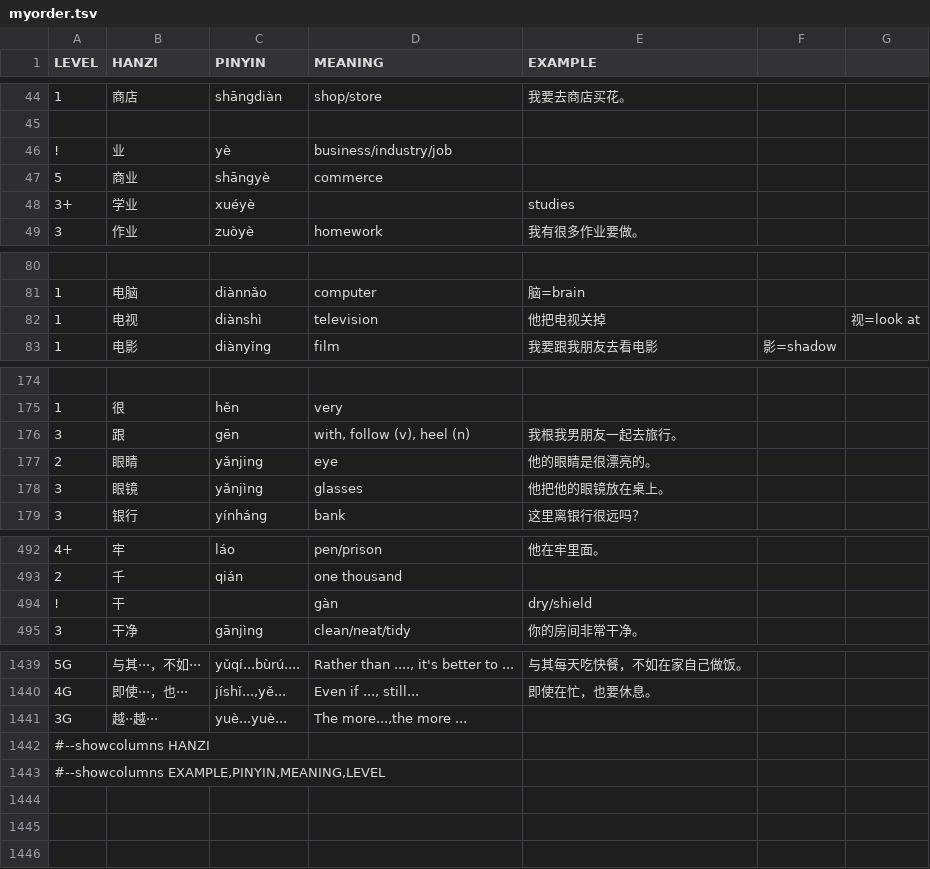
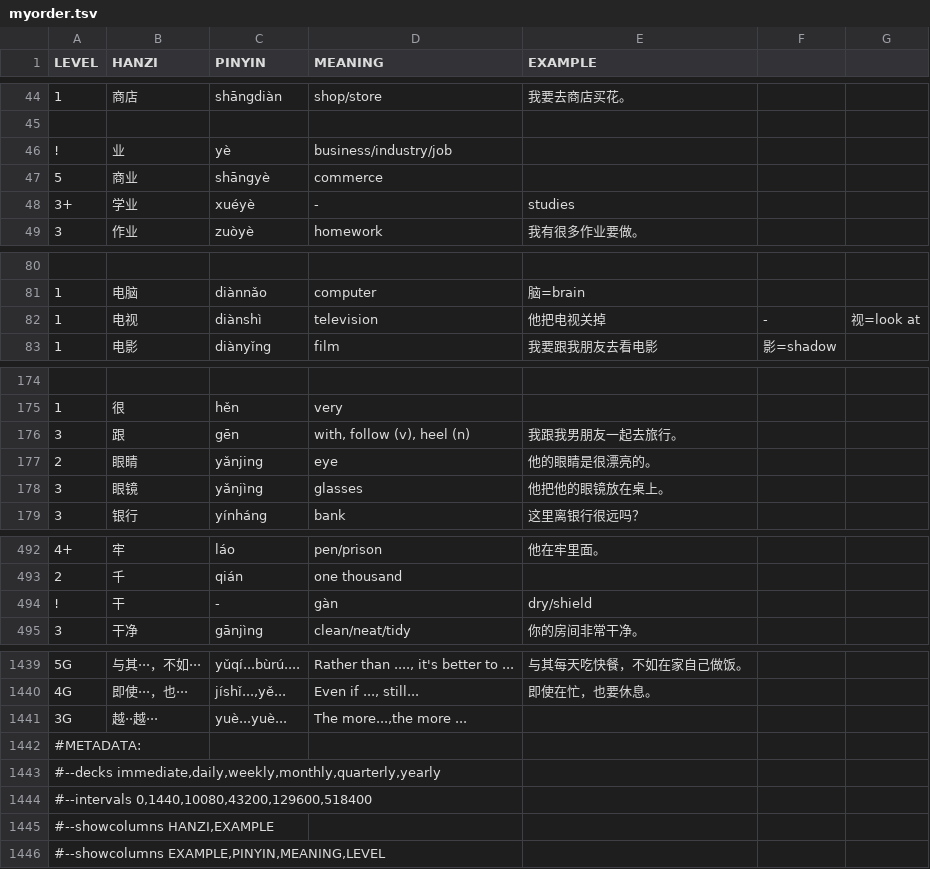
Before and after one commit to proycon/vocadata, a TSV file: zh/myorder.tsv, drawn as a sheet; only a part is shown, gaps mark what is left out; the diff covers the shown part only; the diff names each change by its address in the sheet, - before the commit and + after, or states it on an @@ line.

Commit message:
fix

```diff
--- a/zh/myorder.tsv
+++ b/zh/myorder.tsv
-D48 (MEANING): (empty)
+D48 (MEANING): -
-F82: (empty)
+F82: -
-E176 (EXAMPLE): 我根我男朋友一起去旅行。
+E176 (EXAMPLE): 我跟我男朋友一起去旅行。
-C494 (PINYIN): (empty)
+C494 (PINYIN): -
-A1442 (LEVEL): #--showcolumns HANZI
+A1442 (LEVEL): #METADATA:
+row 1443: #--decks immediate,daily,weekly,monthly,quarterly,yearly
+row 1444: #--intervals 0,1440,10080,43200,129600,518400
+row 1445: #--showcolumns HANZI,EXAMPLE
```
Also changed, not shown: 5 edited cells elsewhere in this file.
